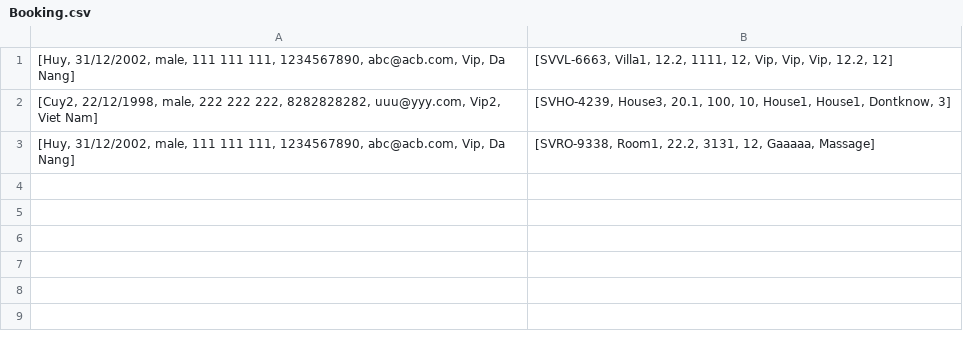
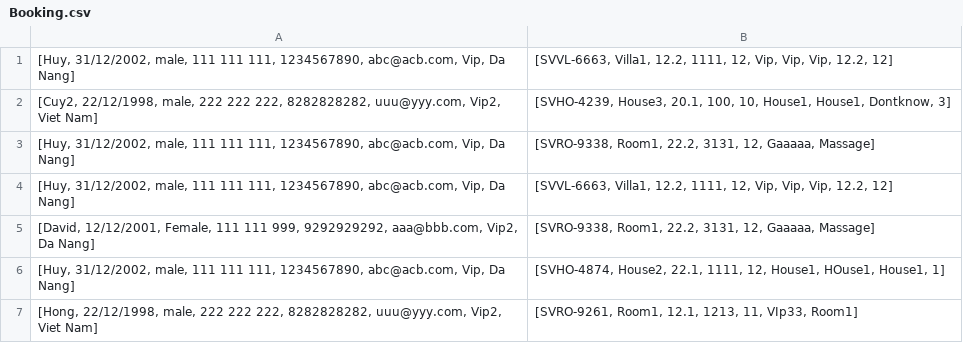
Before and after one commit to lehuy121/Module_2, a CSV file: FuramaResort/src/data/Booking.csv, drawn as a sheet; the diff names each change by its address in the sheet, - before the commit and + after, or states it on an @@ line.

```diff
--- a/FuramaResort/src/data/Booking.csv
+++ b/FuramaResort/src/data/Booking.csv
+row 4: [Huy, 31/12/2002, male, 111 111 111, 1234567890, abc@acb.com, Vip, Da Nang] | [SVVL-6663, Villa1, 12.2, 1111, 12, Vip, Vip, Vip, 12.2, 12]
+row 5: [David, 12/12/2001, Female, 111 111 999, 9292929292, aaa@bbb.com, Vip2, Da Nang] | [SVRO-9338, Room1, 22.2, 3131, 12, Gaaaaa, Massage]
+row 6: [Huy, 31/12/2002, male, 111 111 111, 1234567890, abc@acb.com, Vip, Da Nang] | [SVHO-4874, House2, 22.1, 1111, 12, House1, HOuse1, House1, 1]
+row 7: [Hong, 22/12/1998, male, 222 222 222, 8282828282, uuu@yyy.com, Vip2, Viet Nam] | [SVRO-9261, Room1, 12.1, 1213, 11, VIp33, Room1]
```
Also changed, not shown: FuramaResort/out/production/FuramaResort/data/Booking.csv, FuramaResort/out/production/FuramaResort/data/Customer.csv, 41 other files.
